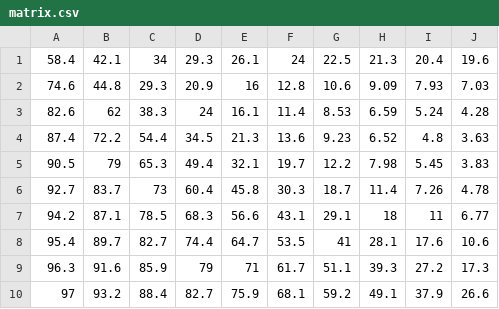
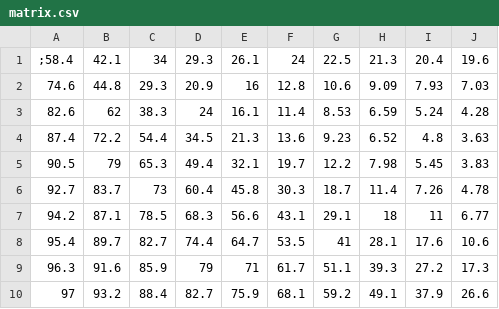
Before and after one commit to 4sunny/PythonDataScienceTutoring, a CSV file: matrix.csv, drawn as a sheet.

```diff
--- a/matrix.csv
+++ b/matrix.csv
@@ -1,2 +1,2 @@
-58.4, 42.1, 34, 29.3, 26.1, 24, 22.5, 21.3, 20.4, 19.6
+;58.4, 42.1, 34, 29.3, 26.1, 24, 22.5, 21.3, 20.4, 19.6
 74.6, 44.8, 29.3, 20.9, 16, 12.8, 10.6, 9.09, 7.93, 7.03
```
Also changed, not shown: student-mat.csv, 11 other files.
